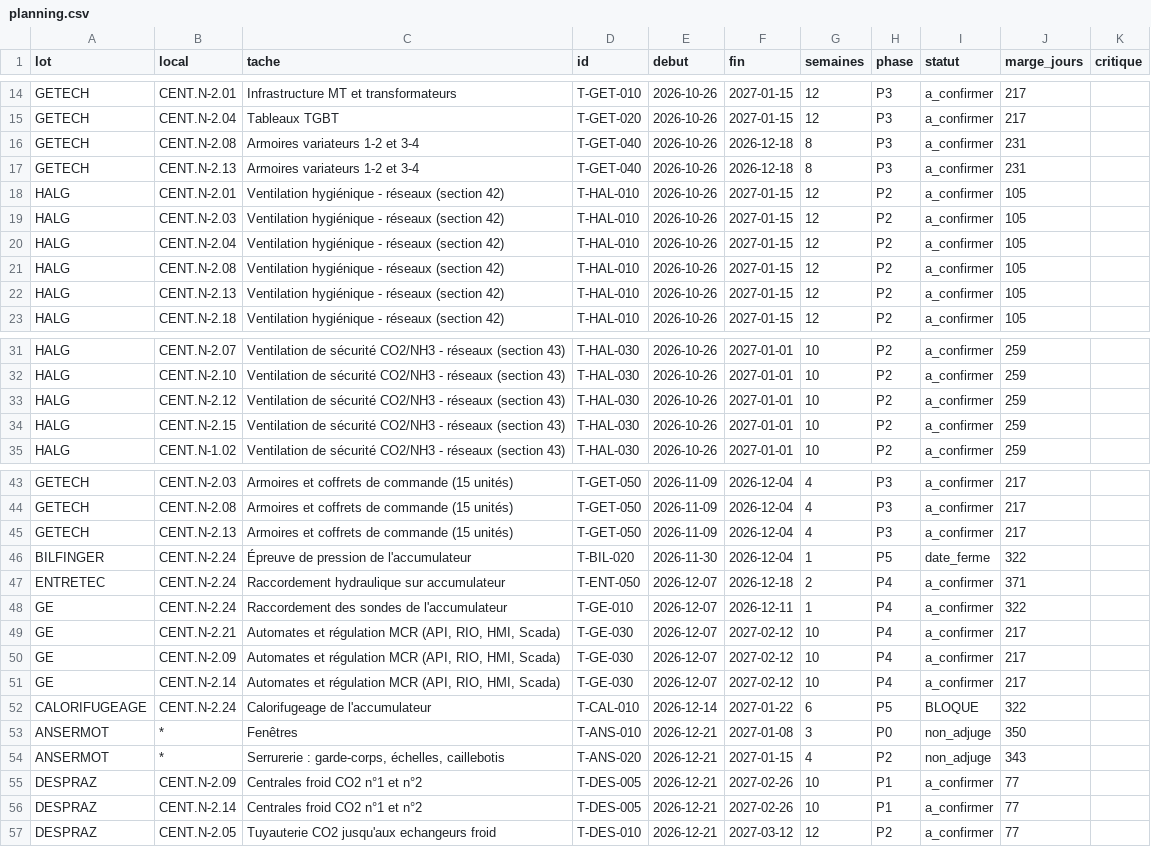
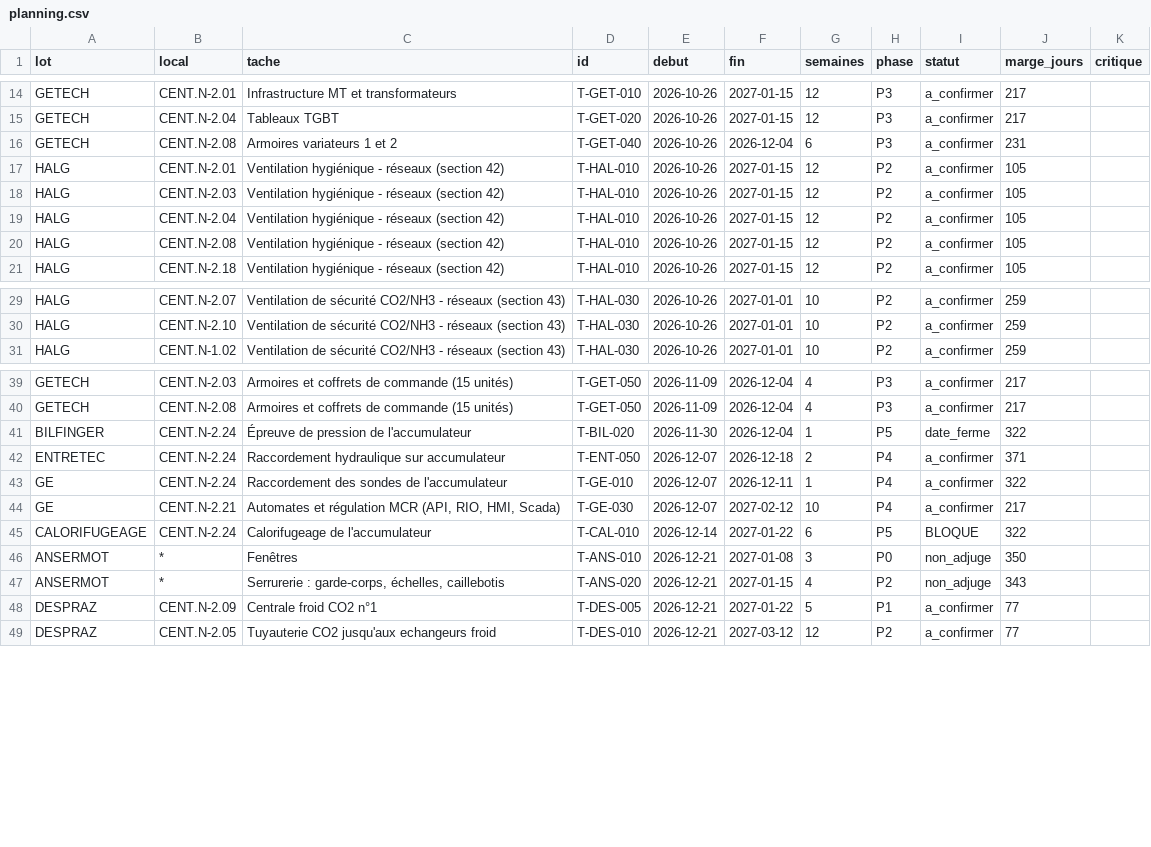
Before and after one commit to vincepasquier/planning, a CSV file: data/extracted/planning.csv, drawn as a sheet; only a part is shown, gaps mark what is left out; the diff covers the shown part only.

```diff
--- a/data/extracted/planning.csv
+++ b/data/extracted/planning.csv
@@ -15,4 +15,3 @@ GETECH;CENT.N-2.01;Infrastructure MT et transformateurs;T-GET-010;2026-10-26;202
 GETECH;CENT.N-2.04;Tableaux TGBT;T-GET-020;2026-10-26;2027-01-15;12;P3;a_confirmer;217;
-GETECH;CENT.N-2.08;Armoires variateurs 1-2 et 3-4;T-GET-040;2026-10-26;2026-12-18;8;P3;a_confirmer;231;
-GETECH;CENT.N-2.13;Armoires variateurs 1-2 et 3-4;T-GET-040;2026-10-26;2026-12-18;8;P3;a_confirmer;231;
+GETECH;CENT.N-2.08;Armoires variateurs 1 et 2;T-GET-040;2026-10-26;2026-12-04;6;P3;a_confirmer;231;
 HALG;CENT.N-2.01;Ventilation hygiénique - réseaux (section 42);T-HAL-010;2026-10-26;2027-01-15;12;P2;a_confirmer;105;
@@ -21,3 +20,2 @@ HALG;CENT.N-2.04;Ventilation hygiénique - réseaux (section 42);T-HAL-010;2026-
 HALG;CENT.N-2.08;Ventilation hygiénique - réseaux (section 42);T-HAL-010;2026-10-26;2027-01-15;12;P2;a_confirmer;105;
-HALG;CENT.N-2.13;Ventilation hygiénique - réseaux (section 42);T-HAL-010;2026-10-26;2027-01-15;12;P2;a_confirmer;105;
 HALG;CENT.N-2.18;Ventilation hygiénique - réseaux (section 42);T-HAL-010;2026-10-26;2027-01-15;12;P2;a_confirmer;105;
@@ -32,4 +30,2 @@ HALG;CENT.N-2.07;Ventilation de sécurité CO2/NH3 - réseaux (section 43);T-HAL
 HALG;CENT.N-2.10;Ventilation de sécurité CO2/NH3 - réseaux (section 43);T-HAL-030;2026-10-26;2027-01-01;10;P2;a_confirmer;259;
-HALG;CENT.N-2.12;Ventilation de sécurité CO2/NH3 - réseaux (section 43);T-HAL-030;2026-10-26;2027-01-01;10;P2;a_confirmer;259;
-HALG;CENT.N-2.15;Ventilation de sécurité CO2/NH3 - réseaux (section 43);T-HAL-030;2026-10-26;2027-01-01;10;P2;a_confirmer;259;
 HALG;CENT.N-1.02;Ventilation de sécurité CO2/NH3 - réseaux (section 43);T-HAL-030;2026-10-26;2027-01-01;10;P2;a_confirmer;259;
@@ -44,3 +40,2 @@ GETECH;CENT.N-2.03;Armoires et coffrets de commande (15 unités);T-GET-050;2026-
 GETECH;CENT.N-2.08;Armoires et coffrets de commande (15 unités);T-GET-050;2026-11-09;2026-12-04;4;P3;a_confirmer;217;
-GETECH;CENT.N-2.13;Armoires et coffrets de commande (15 unités);T-GET-050;2026-11-09;2026-12-04;4;P3;a_confirmer;217;
 BILFINGER;CENT.N-2.24;Épreuve de pression de l'accumulateur;T-BIL-020;2026-11-30;2026-12-04;1;P5;date_ferme;322;
@@ -49,4 +44,2 @@ GE;CENT.N-2.24;Raccordement des sondes de l'accumulateur;T-GE-010;2026-12-07;202
 GE;CENT.N-2.21;Automates et régulation MCR (API, RIO, HMI, Scada);T-GE-030;2026-12-07;2027-02-12;10;P4;a_confirmer;217;
-GE;CENT.N-2.09;Automates et régulation MCR (API, RIO, HMI, Scada);T-GE-030;2026-12-07;2027-02-12;10;P4;a_confirmer;217;
-GE;CENT.N-2.14;Automates et régulation MCR (API, RIO, HMI, Scada);T-GE-030;2026-12-07;2027-02-12;10;P4;a_confirmer;217;
 CALORIFUGEAGE;CENT.N-2.24;Calorifugeage de l'accumulateur;T-CAL-010;2026-12-14;2027-01-22;6;P5;BLOQUE;322;
@@ -54,4 +47,3 @@ ANSERMOT;*;Fenêtres;T-ANS-010;2026-12-21;2027-01-08;3;P0;non_adjuge;350;
 ANSERMOT;*;Serrurerie : garde-corps, échelles, caillebotis;T-ANS-020;2026-12-21;2027-01-15;4;P2;non_adjuge;343;
-DESPRAZ;CENT.N-2.09;Centrales froid CO2 n°1 et n°2;T-DES-005;2026-12-21;2027-02-26;10;P1;a_confirmer;77;
-DESPRAZ;CENT.N-2.14;Centrales froid CO2 n°1 et n°2;T-DES-005;2026-12-21;2027-02-26;10;P1;a_confirmer;77;
+DESPRAZ;CENT.N-2.09;Centrale froid CO2 n°1;T-DES-005;2026-12-21;2027-01-22;5;P1;a_confirmer;77;
 DESPRAZ;CENT.N-2.05;Tuyauterie CO2 jusqu'aux echangeurs froid;T-DES-010;2026-12-21;2027-03-12;12;P2;a_confirmer;77;
```
Also changed, not shown: 2 removed rows elsewhere in this file, 6 other files.
